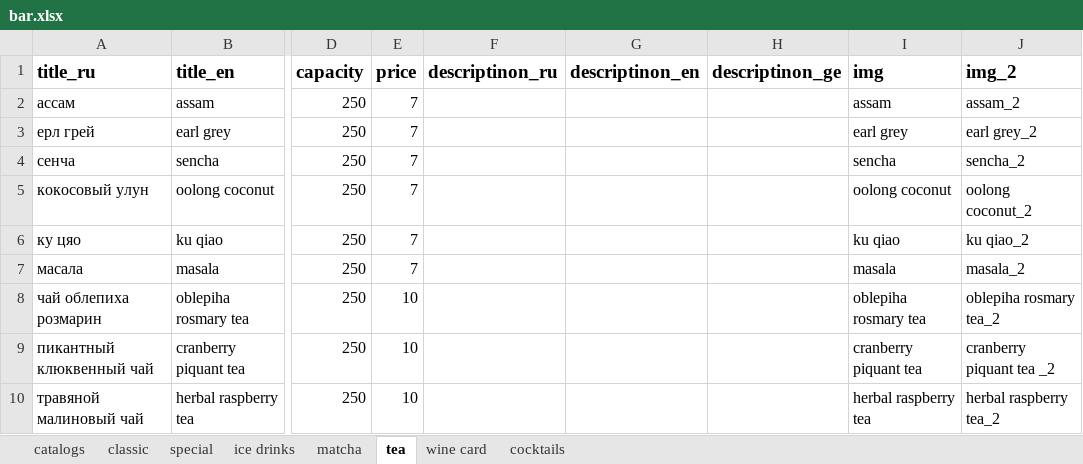
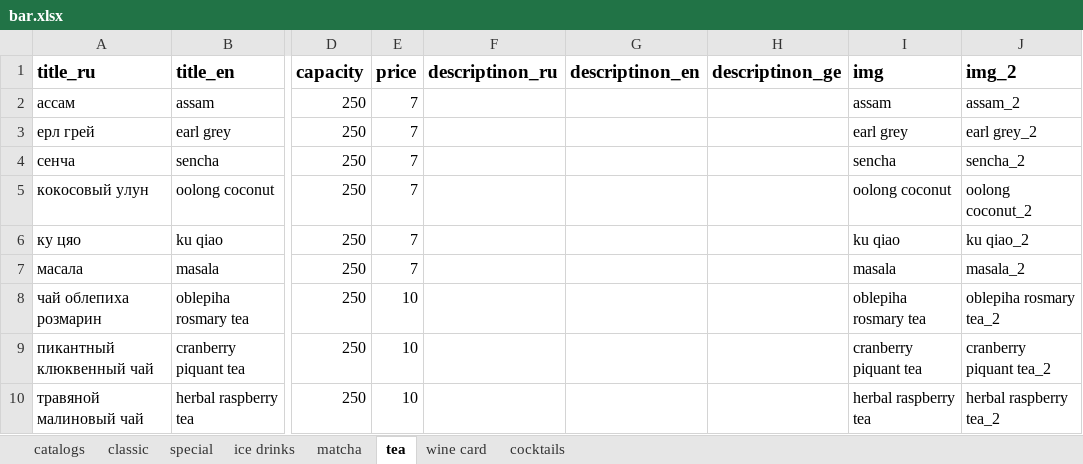
Before and after one commit to GkirillS/GkirillS.github.io, an Excel workbook: public/magnolia/bar.xlsx, sheet tea, drawn as a sheet; only a part is shown, gaps mark what is left out; values as stored, in another font and other column widths than the file's, no borders; the diff names each change by its address in the sheet, - before the commit and + after, or states it on an @@ line.

```diff
--- a/public/magnolia/bar.xlsx (sheet tea)
+++ b/public/magnolia/bar.xlsx (sheet tea)
-J9 (img_2): сranberry piquant tea _2
+J9 (img_2): сranberry piquant tea_2
```
Also changed, not shown: 1 other file.
